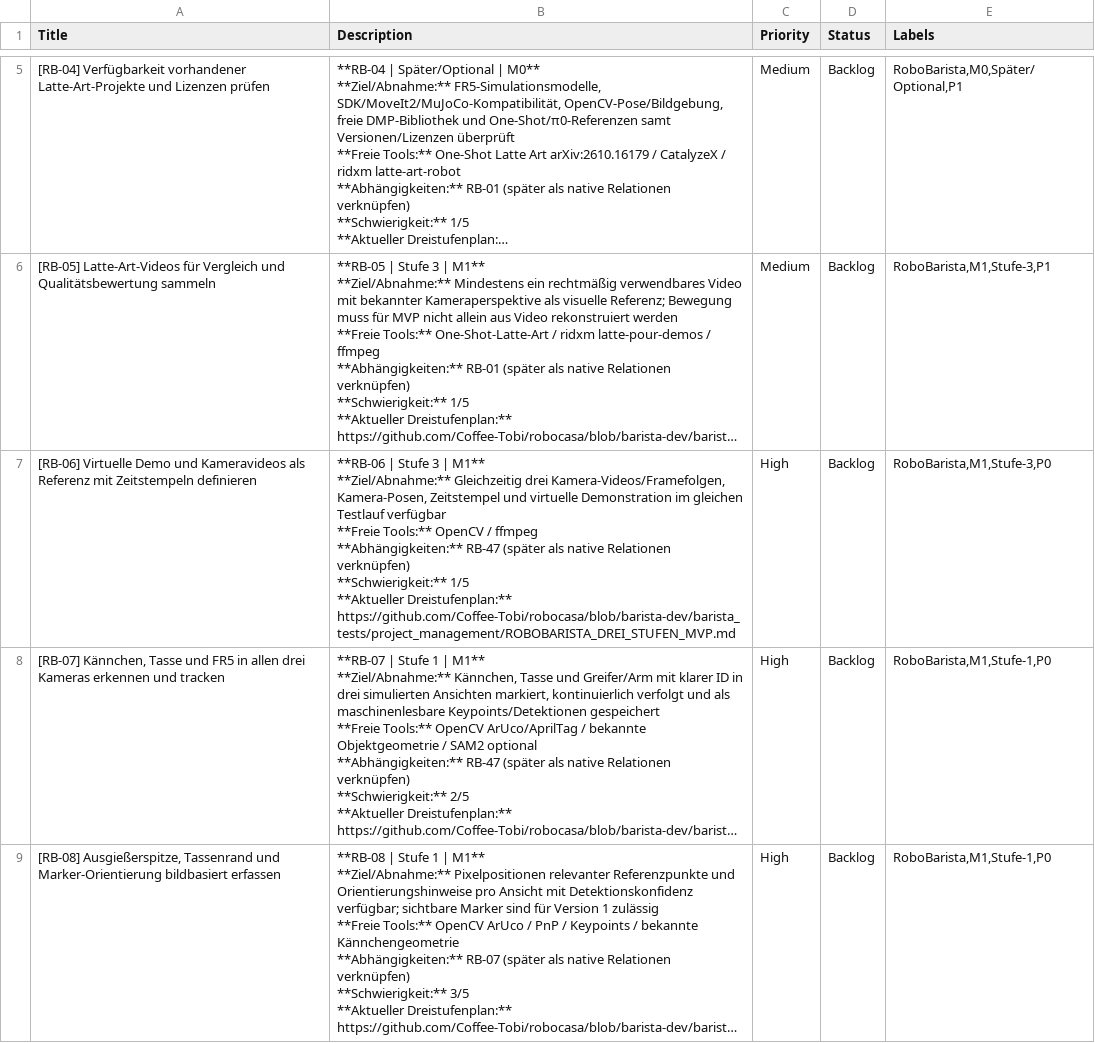
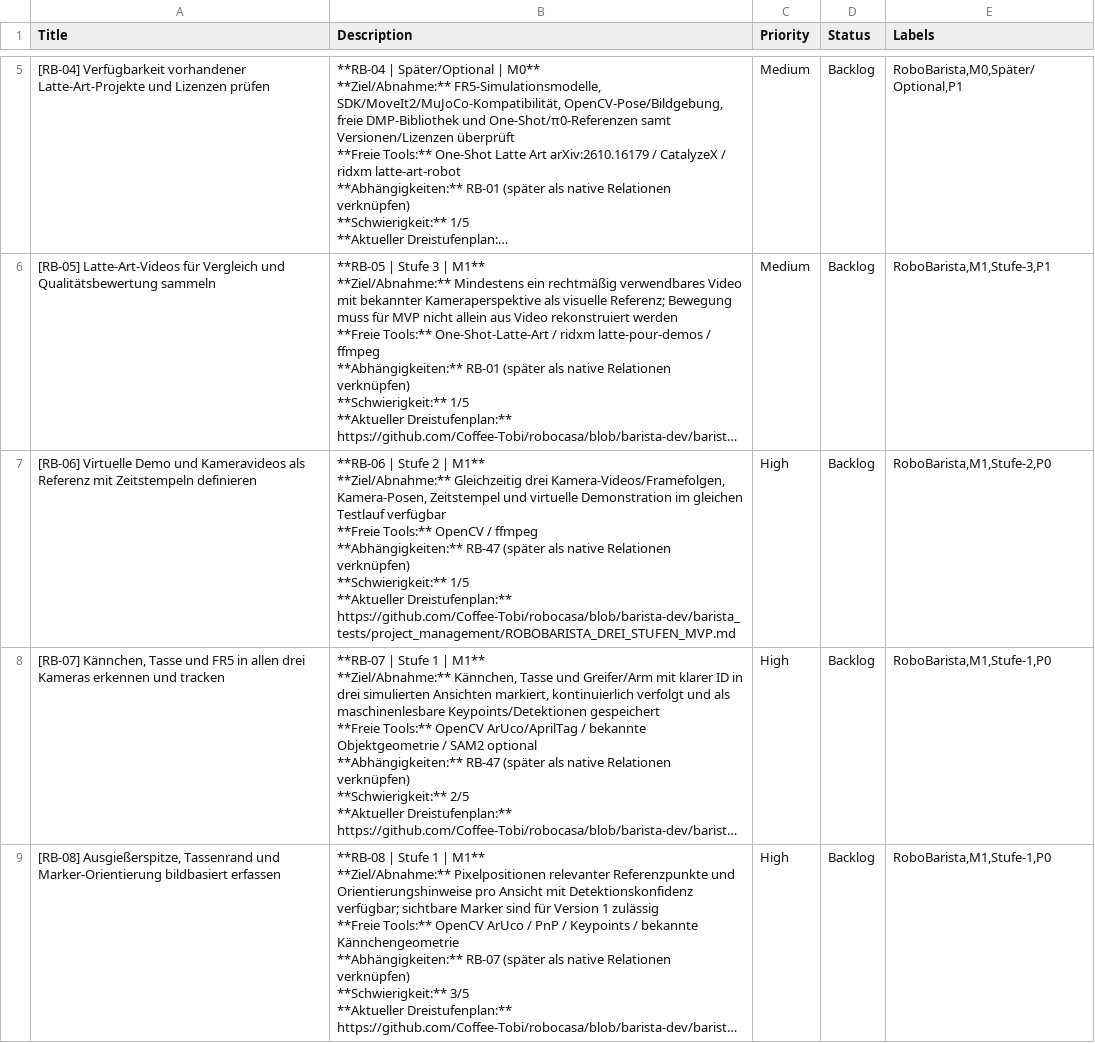
Before and after one commit to Coffee-Tobi/robocasa, a CSV file: barista_tests/project_management/LINEAR_IMPORT.csv, drawn as a sheet; only a part is shown, gaps mark what is left out; long unchanged cells end in …; the diff covers the shown part only; the diff names each change by its address in the sheet, - before the commit and + after, or states it on an @@ line.

```diff
--- a/barista_tests/project_management/LINEAR_IMPORT.csv
+++ b/barista_tests/project_management/LINEAR_IMPORT.csv
-B7 (Description): …| Stufe 3 | M1**…
+B7 (Description): …| Stufe 2 | M1**…
-E7 (Labels): RoboBarista,M1,Stufe-3,P0
+E7 (Labels): RoboBarista,M1,Stufe-2,P0
```
Also changed, not shown: 6 edited cells elsewhere in this file.
